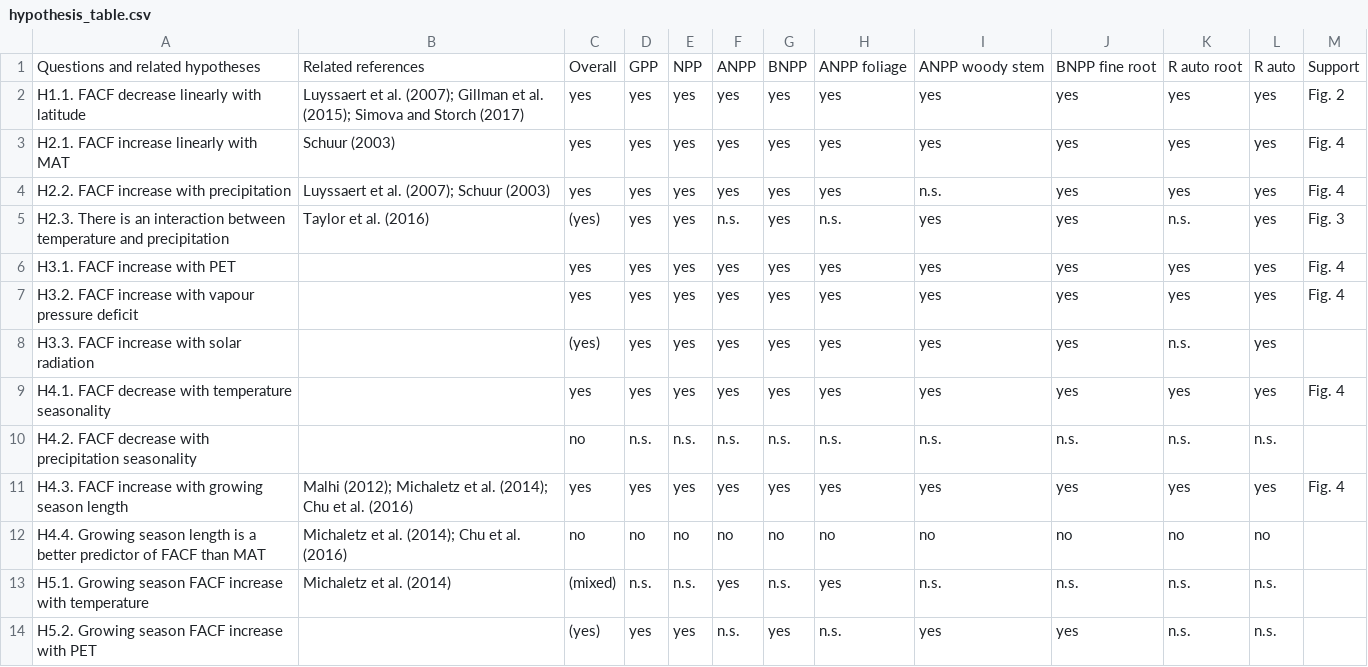
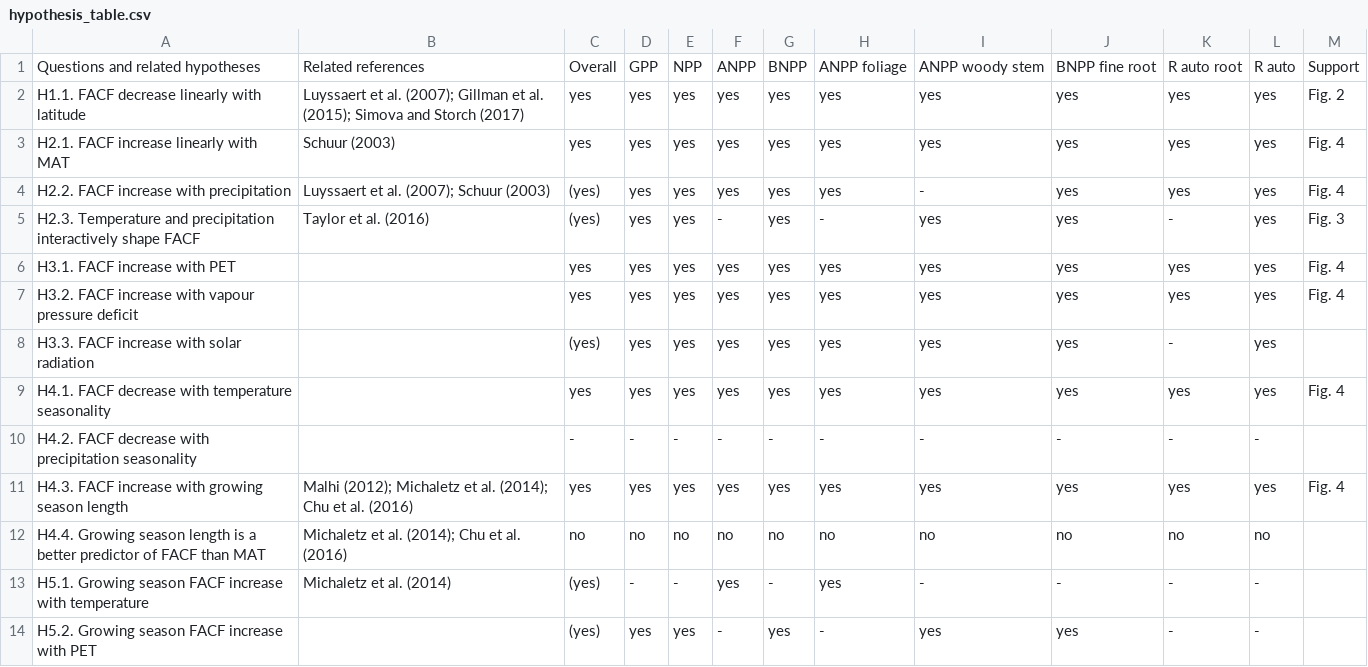
Before and after one commit to forc-db/Global_Productivity, a CSV file: manuscript/hypothesis_table.csv, drawn as a sheet; only a part is shown; the diff covers the shown part only.

Commit message:
cleanup of Table 1
#48

```diff
--- a/manuscript/hypothesis_table.csv
+++ b/manuscript/hypothesis_table.csv
@@ -3,12 +3,12 @@ H1.1. FACF decrease linearly with latitude,Luyssaert et al. (2007); Gillman et a
 H2.1. FACF increase linearly with MAT,Schuur (2003),yes,yes,yes,yes,yes,yes,yes,yes,yes,yes,Fig. 4
-H2.2. FACF increase with precipitation,Luyssaert et al. (2007); Schuur (2003),yes,yes,yes,yes,yes,yes,n.s.,yes,yes,yes,Fig. 4
-H2.3. There is an interaction between temperature and precipitation,Taylor et al. (2016),(yes),yes,yes,n.s.,yes,n.s.,yes,yes,n.s.,yes,Fig. 3
+H2.2. FACF increase with precipitation,Luyssaert et al. (2007); Schuur (2003),(yes),yes,yes,yes,yes,yes,-,yes,yes,yes,Fig. 4
+H2.3. Temperature and precipitation interactively shape FACF,Taylor et al. (2016),(yes),yes,yes,-,yes,-,yes,yes,-,yes,Fig. 3
 H3.1. FACF increase with PET,,yes,yes,yes,yes,yes,yes,yes,yes,yes,yes,Fig. 4
 H3.2. FACF increase with vapour pressure deficit,,yes,yes,yes,yes,yes,yes,yes,yes,yes,yes,Fig. 4
-H3.3. FACF increase with solar radiation,,(yes),yes,yes,yes,yes,yes,yes,yes,n.s.,yes,
+H3.3. FACF increase with solar radiation,,(yes),yes,yes,yes,yes,yes,yes,yes,-,yes,
 H4.1. FACF decrease with temperature seasonality,,yes,yes ,yes,yes,yes,yes,yes,yes,yes,yes,Fig. 4
-H4.2. FACF decrease with precipitation seasonality,,no,n.s.,n.s.,n.s.,n.s.,n.s.,n.s.,n.s.,n.s.,n.s.,
+H4.2. FACF decrease with precipitation seasonality,,-,-,-,-,-,-,-,-,-,-,
 H4.3. FACF increase with growing season length,Malhi (2012); Michaletz et al. (2014); Chu et al. (2016),yes,yes,yes,yes,yes,yes,yes,yes,yes,yes,Fig. 4
 H4.4. Growing season length is a better predictor of FACF than MAT,Michaletz et al. (2014); Chu et al. (2016),no,no,no,no,no,no,no,no,no,no,
-H5.1. Growing season FACF increase with temperature ,Michaletz et al. (2014),(mixed),n.s.,n.s.,yes,n.s.,yes,n.s.,n.s.,n.s.,n.s.,
-H5.2. Growing season FACF increase with PET,,(yes),yes,yes,n.s.,yes,n.s.,yes,yes,n.s.,n.s.,
+H5.1. Growing season FACF increase with temperature ,Michaletz et al. (2014),(yes),-,-,yes,-,yes,-,-,-,-,
+H5.2. Growing season FACF increase with PET,,(yes),yes,yes,-,yes,-,yes,yes,-,-,
```
Also changed, not shown: 14 edited cells elsewhere in this file, 3 other files.
